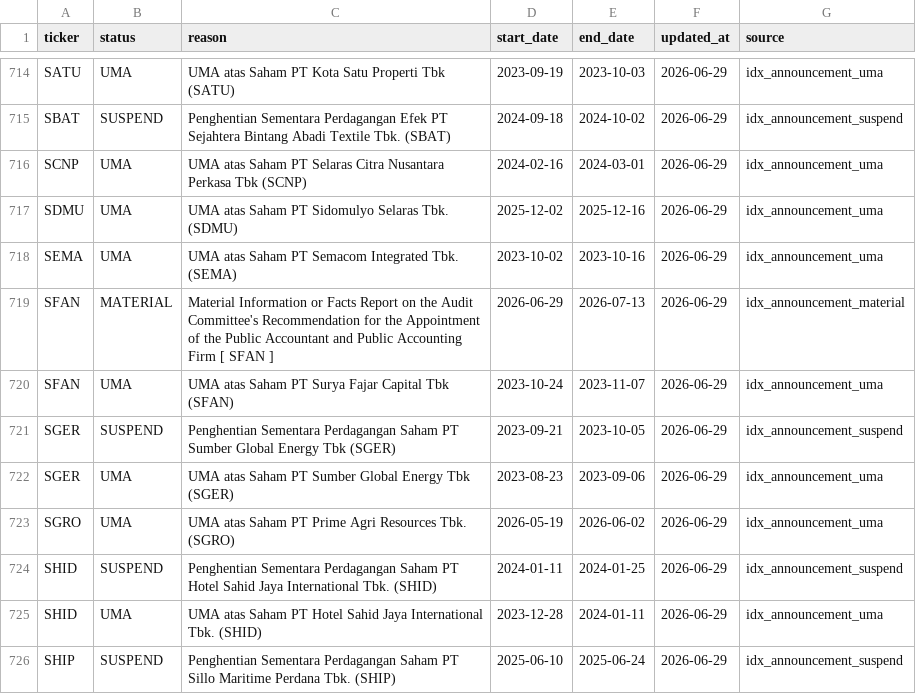
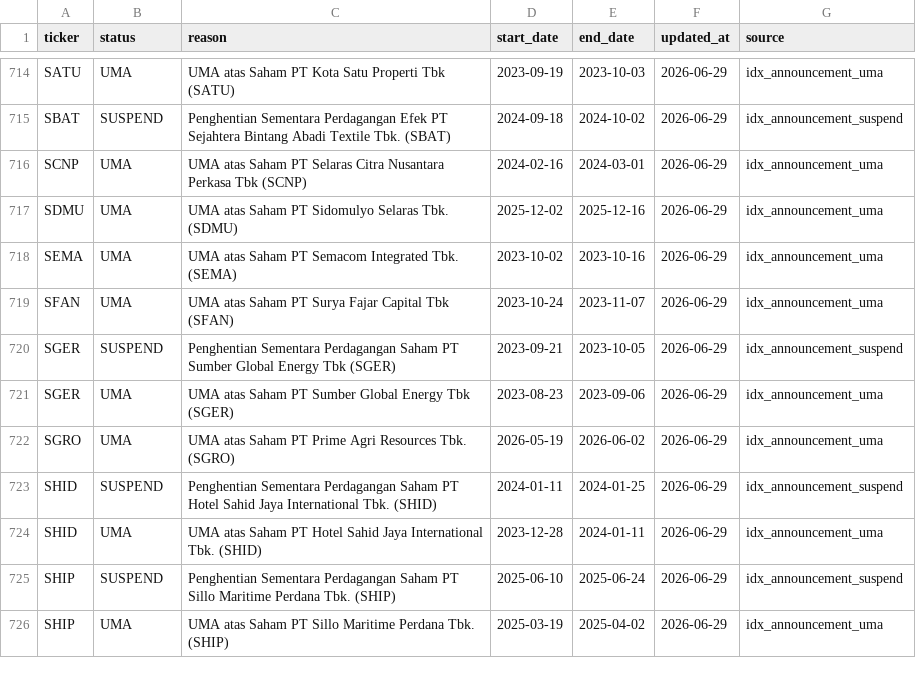
Before and after one commit to Rajapranata512/idx-trading-lab, a CSV file: data/reference/event_risk_blacklist.csv, drawn as a sheet; only a part is shown, gaps mark what is left out; the shorter side is filled out with more unchanged rows; the diff names each change by its address in the sheet, - before the commit and + after, or states it on an @@ line.

```diff
--- a/data/reference/event_risk_blacklist.csv
+++ b/data/reference/event_risk_blacklist.csv
-row 719: SFAN | MATERIAL | Material Information or Facts Report on the Audit Committee's Recommendation for the Appointment of the Public Accountant and Public Accounting Firm [ SFAN ] | 2026-06-29 | 2026-07-13 | 2026-06-29 | idx_announcement_material
```
Also changed, not shown: reports/daily_report.csv, reports/event_risk_active.csv, 44 other files.
